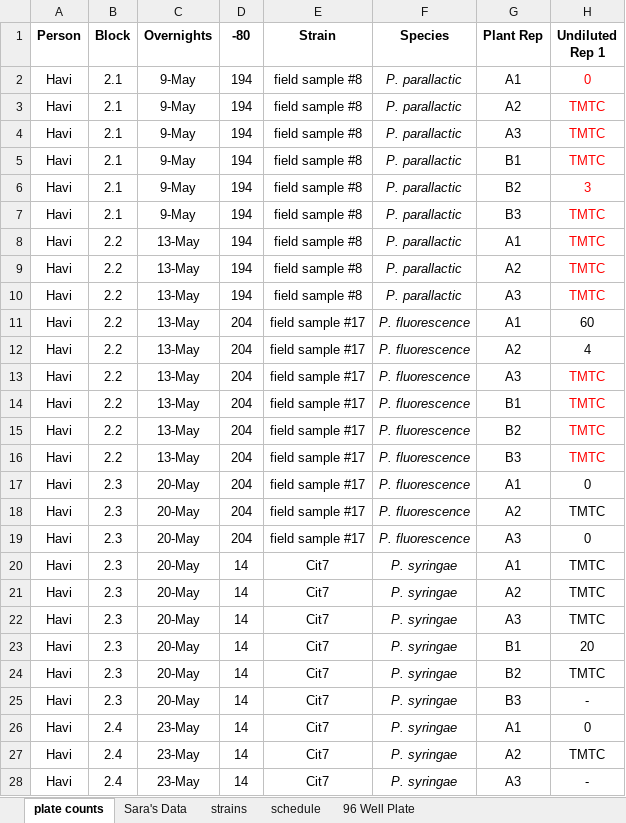
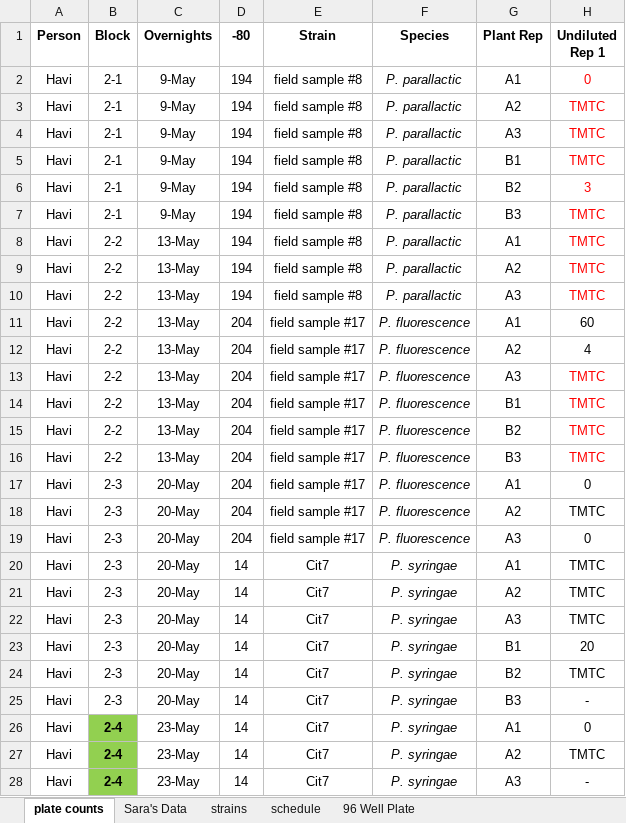
Before and after one commit to Hendry-Lab/pseud_epi_growth, an Excel workbook: pseud_epi_growth_2024summer.xlsx, sheet plate counts, drawn as a sheet; only a part is shown; values as stored, in another font and other column widths than the file's, no borders; conditional formats not drawn; the diff covers the shown part only; the diff names each change by its address in the sheet, - before the commit and + after, or states it on an @@ line.

```diff
--- a/pseud_epi_growth_2024summer.xlsx (sheet plate counts)
+++ b/pseud_epi_growth_2024summer.xlsx (sheet plate counts)
-B2:B7 (Block): 2.1
+B2:B7 (Block): 2-1
-B8:B16 (Block): 2.2
+B8:B16 (Block): 2-2
-B17:B25 (Block): 2.3
+B17:B25 (Block): 2-3
-B26:B28 (Block): 2.4
+B26:B28 (Block): 2-4
@@ B26:B28 fill: none → #92D050, bold: off → on @@
```
Also changed, not shown: 13 added rows, 6 edited cells and cell formats elsewhere in this sheet, sheet schedule, 1 other file.
